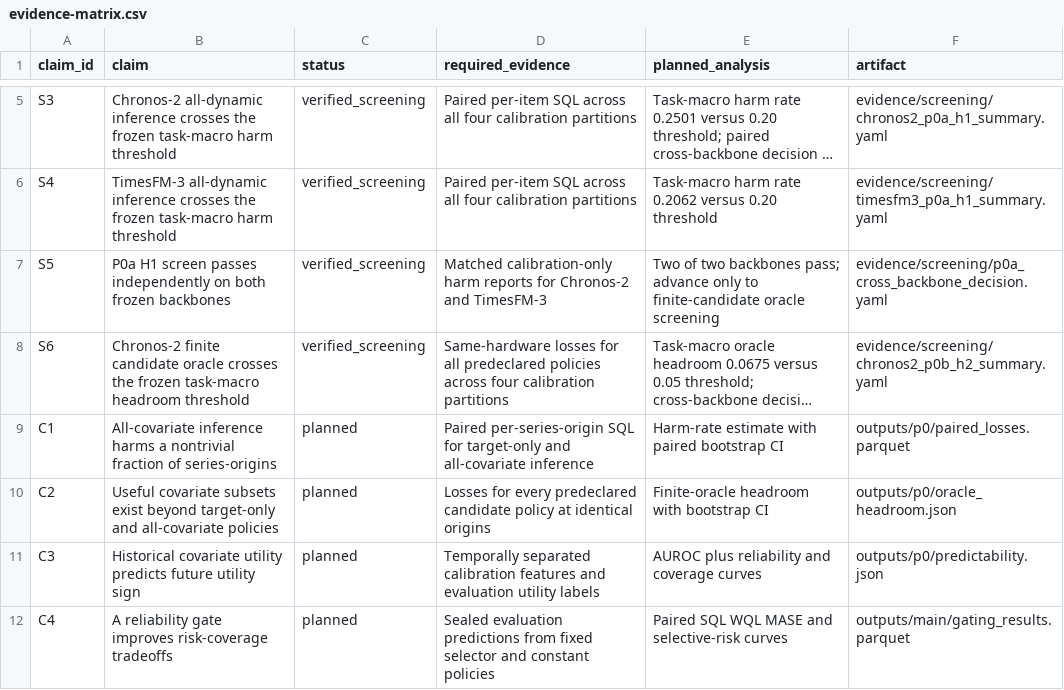
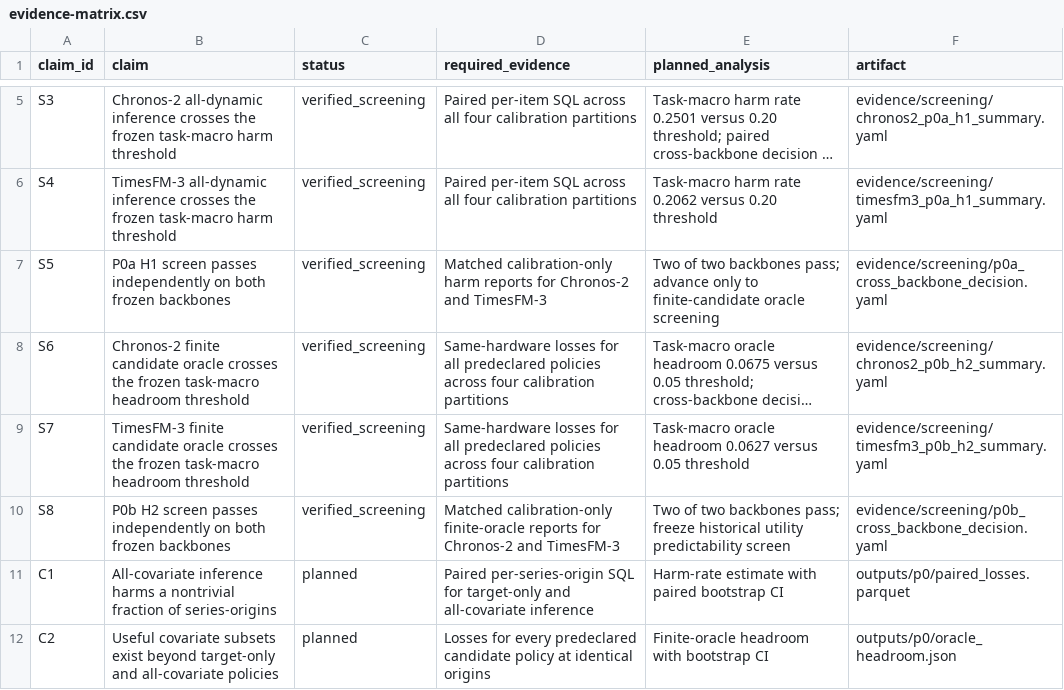
Before and after one commit to FlyMe2star/covariate-safe-tsfm, a CSV file: brief/evidence-matrix.csv, drawn as a sheet; only a part is shown, gaps mark what is left out; the shorter side is filled out with more unchanged rows; long unchanged cells end in …; the diff names each change by its address in the sheet, - before the commit and + after, or states it on an @@ line.

Commit message:
Archive cross-backbone P0b decision

```diff
--- a/brief/evidence-matrix.csv
+++ b/brief/evidence-matrix.csv
+row 9: S7 | TimesFM-3 finite candidate oracle crosses the frozen task-macro headroom threshold | verified_screening | Same-hardware losses for all predeclared policies across four calibration partitions | Task-macro oracle headroom 0.0627 versus 0.05 threshold | evidence/screening/timesfm3_p0b_h2_summary.yaml
+row 10: S8 | P0b H2 screen passes independently on both frozen backbones | verified_screening | Matched calibration-only finite-oracle reports for Chronos-2 and TimesFM-3 | Two of two backbones pass; freeze historical utility predictability screen | evidence/screening/p0b_cross_backbone_decision.yaml
```
Also changed, not shown: 3 other files.
